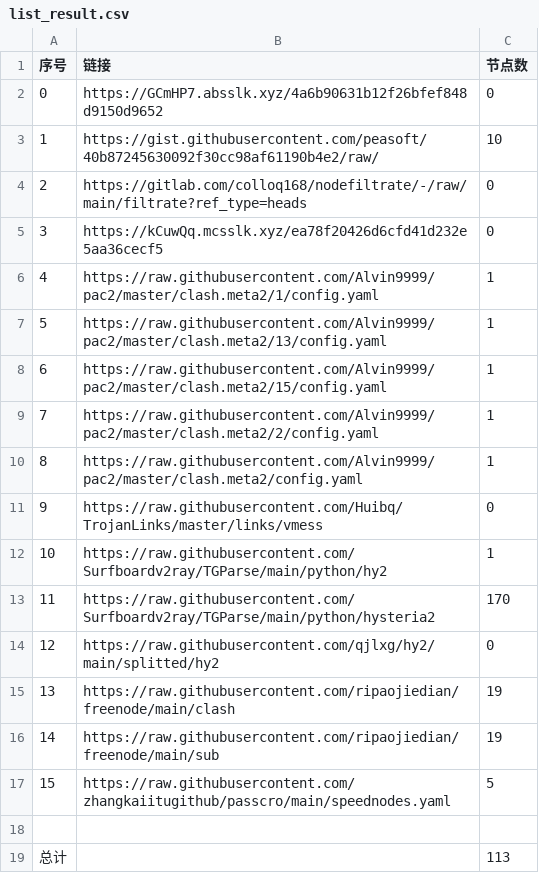
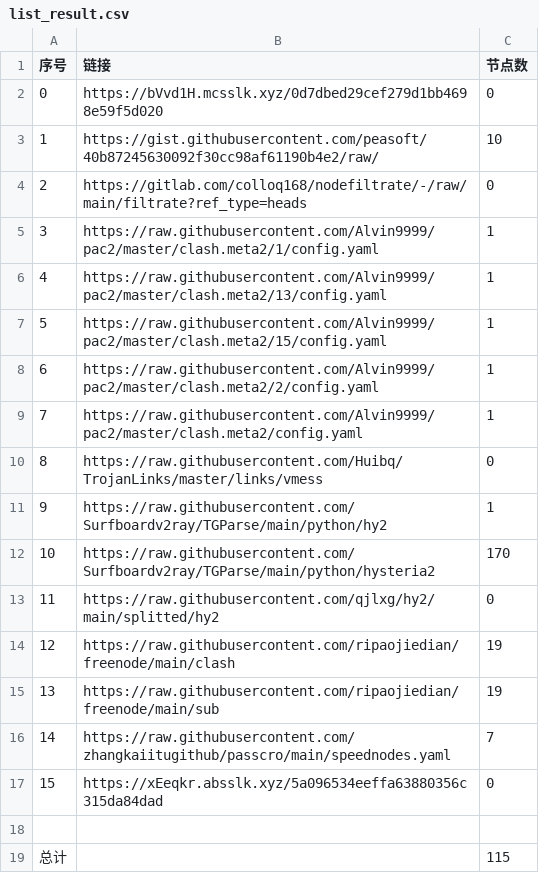
Before and after one commit to peasoft/NoMoreWalls, a CSV file: list_result.csv, drawn as a sheet; removed rows and columns are numbered as before the commit, all else as after; the diff names each change by its address in the sheet, - before the commit and + after, or states it on an @@ line.

```diff
--- a/list_result.csv
+++ b/list_result.csv
-B2 (链接): https://GCmHP7.absslk.xyz/4a6b90631b12f26bfef848d9150d9652
+B2 (链接): https://bVvd1H.mcsslk.xyz/0d7dbed29cef279d1bb4698e59f5d020
-row 5: 3 | https://kCuwQq.mcsslk.xyz/ea78f20426d6cfd41d232e5aa36cecf5 | 0
@@ column A (序号) renumbered between rows 5 and 16 @@
-C16 (节点数): 5
+C16 (节点数): 7
+row 17: 15 | https://xEeqkr.absslk.xyz/5a096534eeffa63880356c315da84dad | 0
-C19 (节点数): 113
+C19 (节点数): 115
```
Also changed, not shown: 11 other files.
